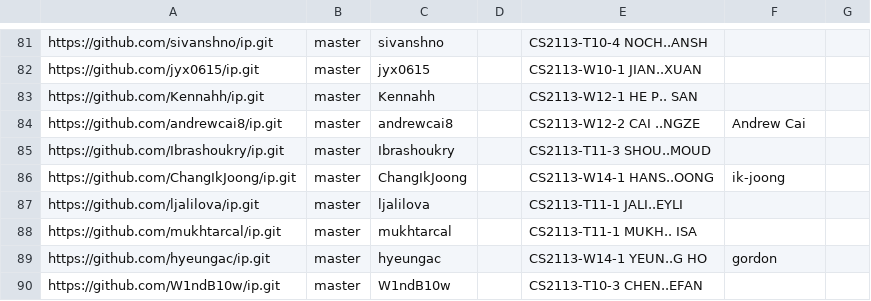
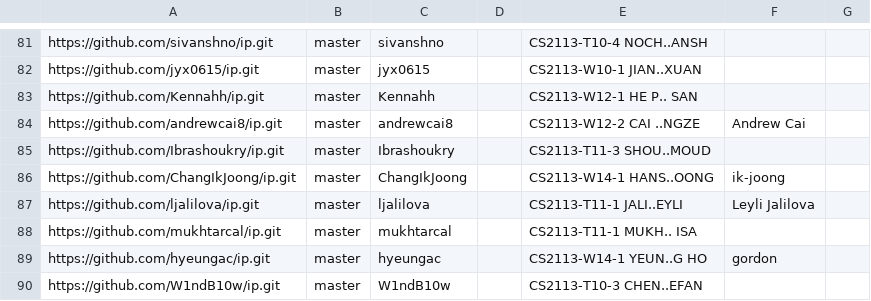
Before and after one commit to nus-cs2113-AY2526S1/ip-dashboard, a CSV file: config/author-config.csv, drawn as a sheet; only a part is shown, gaps mark what is left out.

Commit message:
Update configs

```diff
--- a/config/author-config.csv
+++ b/config/author-config.csv
@@ -86,3 +86,3 @@ https://github.com/Ibrashoukry/ip.git,master,Ibrashoukry,,CS2113-T11-3 SHOU..MOU
 https://github.com/ChangIkJoong/ip.git,master,ChangIkJoong,,CS2113-W14-1 HANS..OONG,ik-joong,
-https://github.com/ljalilova/ip.git,master,ljalilova,,CS2113-T11-1 JALI..EYLI,,
+https://github.com/ljalilova/ip.git,master,ljalilova,,CS2113-T11-1 JALI..EYLI,Leyli Jalilova,
 https://github.com/mukhtarcal/ip.git,master,mukhtarcal,,CS2113-T11-1 MUKH.. ISA,,
```
